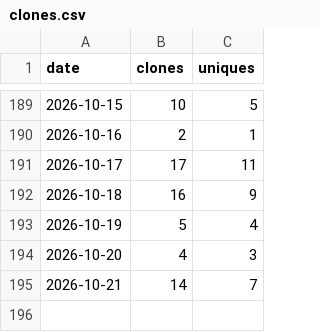
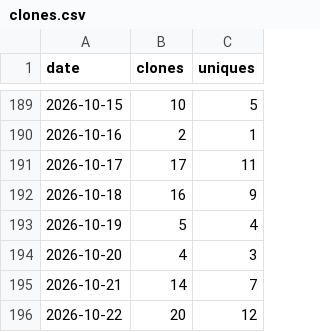
Before and after one commit to rojaslen/AISF-WEB, a CSV file: traffic/clones.csv, drawn as a sheet; only a part is shown, gaps mark what is left out.

```diff
--- a/traffic/clones.csv
+++ b/traffic/clones.csv
@@ -195 +195,2 @@ date,clones,uniques
 2026-10-21,14,7
+2026-10-22,20,12
```
Also changed, not shown: traffic/views.csv.
